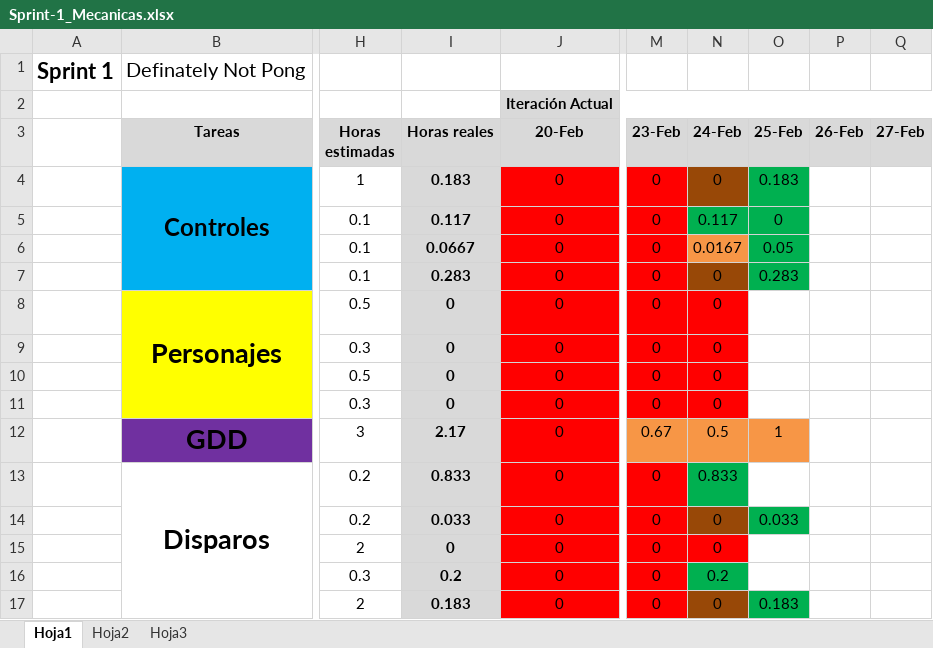
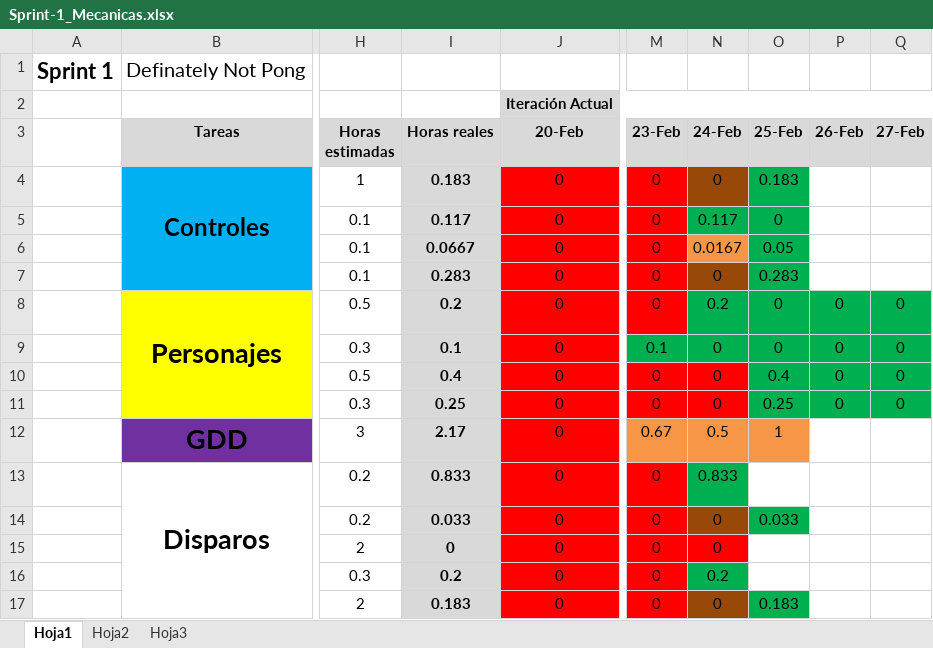
Before and after one commit to devildrake/MecanicasAvan-ao, an Excel workbook: Sprint-1_Mecanicas.xlsx, sheet Hoja1, drawn as a sheet; only a part is shown, gaps mark what is left out; values as stored, in another font and other column widths than the file's, no borders; charts and pictures not drawn; the diff covers the shown part only; the diff names each change by its address in the sheet, - before the commit and + after, or states it on an @@ line.

```diff
--- a/Sprint-1_Mecanicas.xlsx (sheet Hoja1)
+++ b/Sprint-1_Mecanicas.xlsx (sheet Hoja1)
-I8 (Horas reales): 0
+I8 (Horas reales): 0.2
-N8 (24-Feb): 0
+N8 (24-Feb): 0.2
-N8 fill: #FF0000
+N8 fill: #00B050
-O8:O9 (25-Feb): (empty)
+O8:O9 (25-Feb): 0
-O8:Q11 fill: none
+O8:Q11 fill: #00B050
-P8:P11 (26-Feb): (empty)
+P8:P11 (26-Feb): 0
-Q8:Q11 (27-Feb): (empty)
+Q8:Q11 (27-Feb): 0
-I9 (Horas reales): 0
+I9 (Horas reales): 0.1
-M9 (23-Feb): 0
+M9 (23-Feb): 0.1
-M9:N9 fill: #FF0000
+M9:N9 fill: #00B050
-I10 (Horas reales): 0
+I10 (Horas reales): 0.4
-O10 (25-Feb): (empty)
+O10 (25-Feb): 0.4
-I11 (Horas reales): 0
+I11 (Horas reales): 0.25
-O11 (25-Feb): (empty)
+O11 (25-Feb): 0.25
```
Also changed, not shown: 1 added row, 1 removed row, 37 edited cells and cell formats elsewhere in this sheet, charts or pictures.
